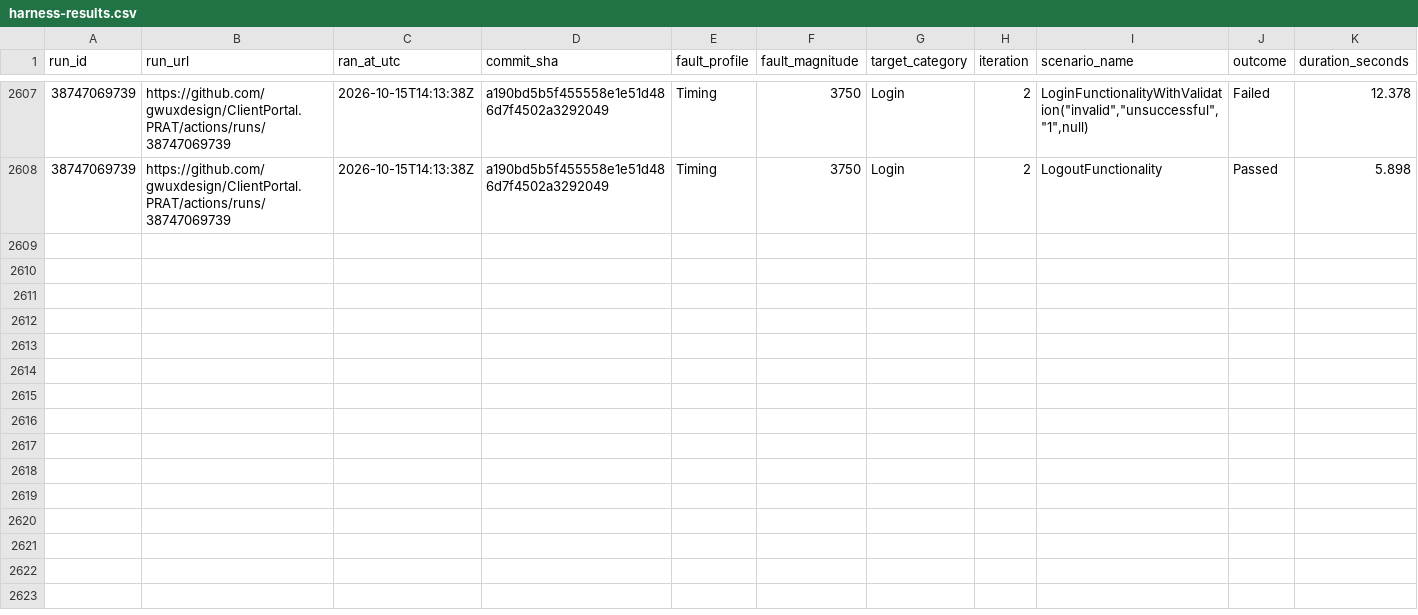
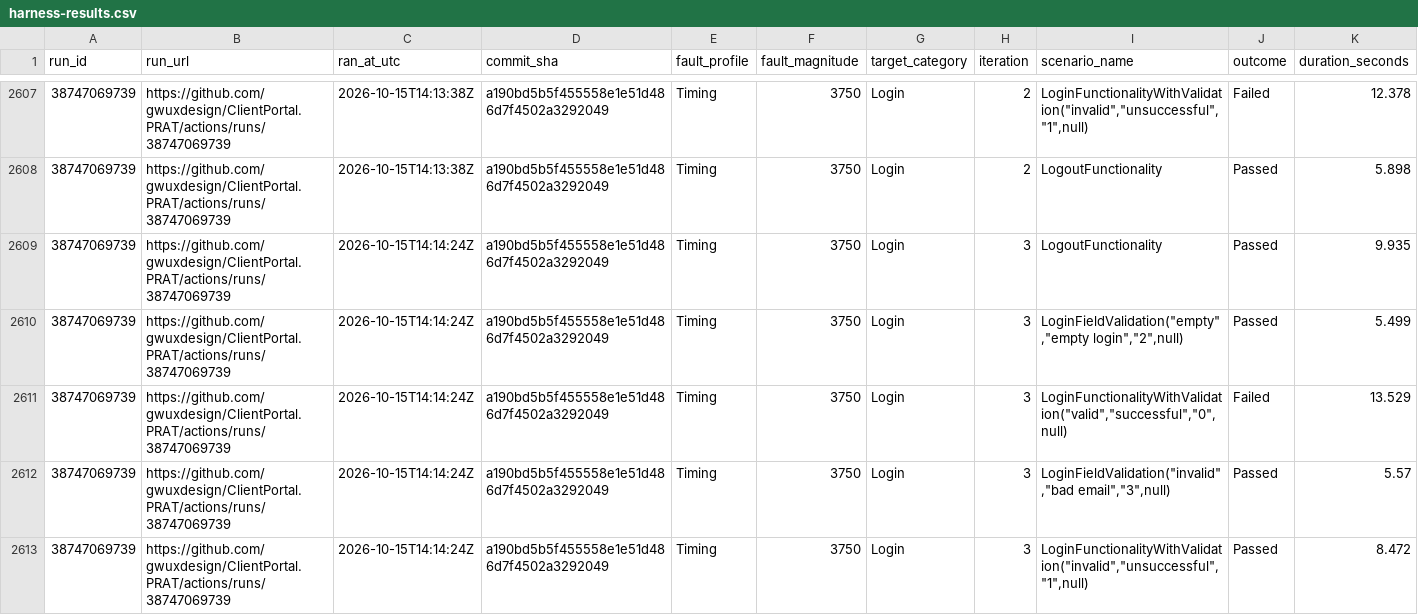
Before and after one commit to gwuxdesign/ClientPortal.PRAT, a CSV file: data/harness-results.csv, drawn as a sheet; only a part is shown, gaps mark what is left out; rows hold the shown columns only; the diff names each change by its address in the sheet, - before the commit and + after, or states it on an @@ line.

```diff
--- a/data/harness-results.csv
+++ b/data/harness-results.csv
+row 2609: 38747069739 | https://github.com/gwuxdesign/ClientPortal.PRAT/actions/runs/38747069739 | 2026-10-15T14:14:24Z | a190bd5b5f455558e1e51d486d7f4502a3292049 | Timing | 3750 | Login | 3 | LogoutFunctionality | Passed | 9.935
+row 2610: 38747069739 | https://github.com/gwuxdesign/ClientPortal.PRAT/actions/runs/38747069739 | 2026-10-15T14:14:24Z | a190bd5b5f455558e1e51d486d7f4502a3292049 | Timing | 3750 | Login | 3 | LoginFieldValidation("empty","empty login","2",null) | Passed | 5.499
+row 2611: 38747069739 | https://github.com/gwuxdesign/ClientPortal.PRAT/actions/runs/38747069739 | 2026-10-15T14:14:24Z | a190bd5b5f455558e1e51d486d7f4502a3292049 | Timing | 3750 | Login | 3 | LoginFunctionalityWithValidation("valid","successful","0",null) | Failed | 13.529
+row 2612: 38747069739 | https://github.com/gwuxdesign/ClientPortal.PRAT/actions/runs/38747069739 | 2026-10-15T14:14:24Z | a190bd5b5f455558e1e51d486d7f4502a3292049 | Timing | 3750 | Login | 3 | LoginFieldValidation("invalid","bad email","3",null) | Passed | 5.57
+row 2613: 38747069739 | https://github.com/gwuxdesign/ClientPortal.PRAT/actions/runs/38747069739 | 2026-10-15T14:14:24Z | a190bd5b5f455558e1e51d486d7f4502a3292049 | Timing | 3750 | Login | 3 | LoginFunctionalityWithValidation("invalid","unsuccessful","1",null) | Passed | 8.472
```
